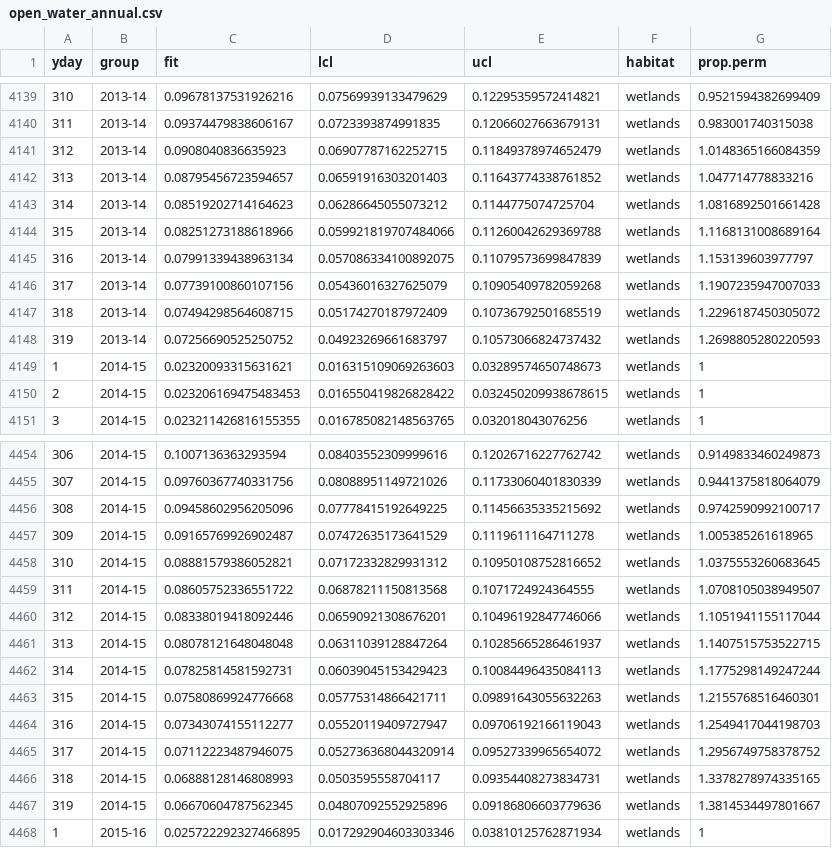
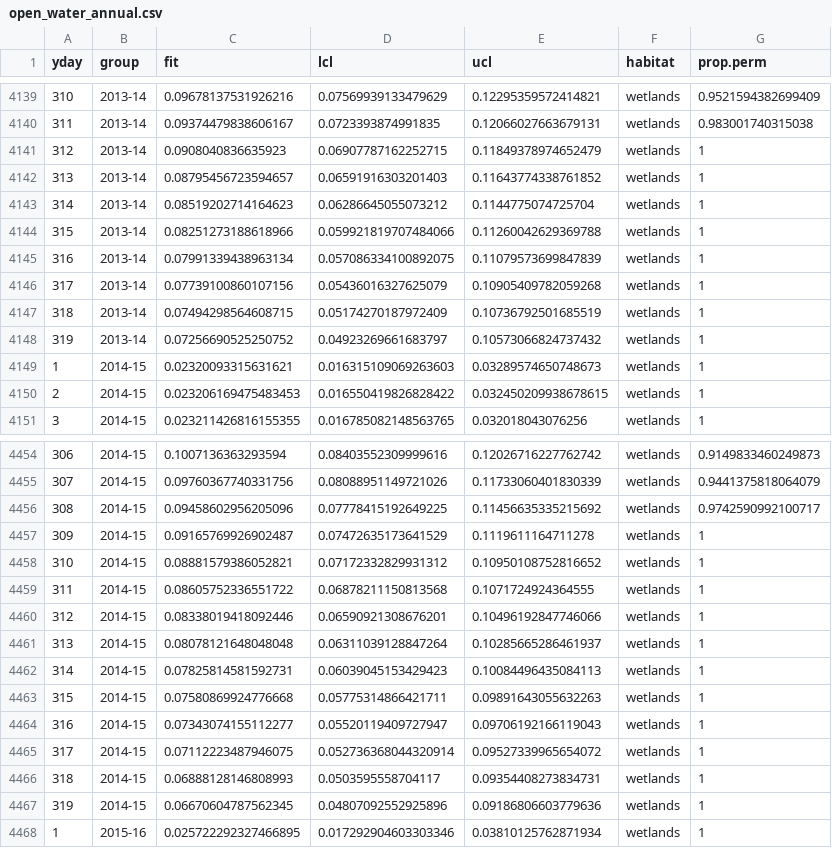
Before and after one commit to pointblue/wetland-incentives-bioenergetics, a CSV file: output/open_water_annual.csv, drawn as a sheet; only a part is shown, gaps mark what is left out.

Commit message:
fix overestimates of prop.perm

```diff
--- a/output/open_water_annual.csv
+++ b/output/open_water_annual.csv
@@ -4140,10 +4140,10 @@ yday,group,fit,lcl,ucl,habitat,prop.perm
 311,2013-14,0.09374479838606167,0.0723393874991835,0.12066027663679131,wetlands,0.983001740315038
-312,2013-14,0.0908040836635923,0.06907787162252715,0.11849378974652479,wetlands,1.0148365166084359
-313,2013-14,0.08795456723594657,0.06591916303201403,0.11643774338761852,wetlands,1.047714778833216
-314,2013-14,0.08519202714164623,0.06286645055073212,0.1144775074725704,wetlands,1.0816892501661428
-315,2013-14,0.08251273188618966,0.059921819707484066,0.11260042629369788,wetlands,1.1168131008689164
-316,2013-14,0.07991339438963134,0.057086334100892075,0.11079573699847839,wetlands,1.153139603977797
-317,2013-14,0.07739100860107156,0.05436016327625079,0.10905409782059268,wetlands,1.1907235947007033
-318,2013-14,0.07494298564608715,0.05174270187972409,0.10736792501685519,wetlands,1.2296187450305072
-319,2013-14,0.07256690525250752,0.04923269661683797,0.10573066824737432,wetlands,1.2698805280220593
+312,2013-14,0.0908040836635923,0.06907787162252715,0.11849378974652479,wetlands,1
+313,2013-14,0.08795456723594657,0.06591916303201403,0.11643774338761852,wetlands,1
+314,2013-14,0.08519202714164623,0.06286645055073212,0.1144775074725704,wetlands,1
+315,2013-14,0.08251273188618966,0.059921819707484066,0.11260042629369788,wetlands,1
+316,2013-14,0.07991339438963134,0.057086334100892075,0.11079573699847839,wetlands,1
+317,2013-14,0.07739100860107156,0.05436016327625079,0.10905409782059268,wetlands,1
+318,2013-14,0.07494298564608715,0.05174270187972409,0.10736792501685519,wetlands,1
+319,2013-14,0.07256690525250752,0.04923269661683797,0.10573066824737432,wetlands,1
 1,2014-15,0.02320093315631621,0.016315109069263603,0.03289574650748673,wetlands,1
@@ -4456,13 +4456,13 @@ yday,group,fit,lcl,ucl,habitat,prop.perm
 308,2014-15,0.09458602956205096,0.07778415192649225,0.11456635335215692,wetlands,0.9742590992100717
-309,2014-15,0.09165769926902487,0.07472635173641529,0.1119611164711278,wetlands,1.005385261618965
-310,2014-15,0.08881579386052821,0.07172332829931312,0.10950108752816652,wetlands,1.0375553260683645
-311,2014-15,0.08605752336551722,0.06878211150813568,0.1071724924364555,wetlands,1.0708105038949507
-312,2014-15,0.08338019418092446,0.06590921308676201,0.10496192847746066,wetlands,1.1051941155117044
-313,2014-15,0.08078121648048048,0.06311039128847264,0.10285665286461937,wetlands,1.1407515753522715
-314,2014-15,0.07825814581592731,0.06039045153429423,0.10084496435084113,wetlands,1.1775298149247244
-315,2014-15,0.07580869924776668,0.05775314866421711,0.09891643055632263,wetlands,1.2155768516460301
-316,2014-15,0.07343074155112277,0.05520119409727947,0.09706192166119043,wetlands,1.2549417044198703
-317,2014-15,0.07112223487946075,0.052736368044320914,0.09527339965654072,wetlands,1.2956749758378752
-318,2014-15,0.06888128146808993,0.0503595558704117,0.09354408273834731,wetlands,1.3378278974335165
-319,2014-15,0.06670604787562345,0.04807092552925896,0.09186806603779636,wetlands,1.3814534497801667
+309,2014-15,0.09165769926902487,0.07472635173641529,0.1119611164711278,wetlands,1
+310,2014-15,0.08881579386052821,0.07172332829931312,0.10950108752816652,wetlands,1
+311,2014-15,0.08605752336551722,0.06878211150813568,0.1071724924364555,wetlands,1
+312,2014-15,0.08338019418092446,0.06590921308676201,0.10496192847746066,wetlands,1
+313,2014-15,0.08078121648048048,0.06311039128847264,0.10285665286461937,wetlands,1
+314,2014-15,0.07825814581592731,0.06039045153429423,0.10084496435084113,wetlands,1
+315,2014-15,0.07580869924776668,0.05775314866421711,0.09891643055632263,wetlands,1
+316,2014-15,0.07343074155112277,0.05520119409727947,0.09706192166119043,wetlands,1
+317,2014-15,0.07112223487946075,0.052736368044320914,0.09527339965654072,wetlands,1
+318,2014-15,0.06888128146808993,0.0503595558704117,0.09354408273834731,wetlands,1
+319,2014-15,0.06670604787562345,0.04807092552925896,0.09186806603779636,wetlands,1
 1,2015-16,0.025722292327466895,0.017292904603303346,0.03810125762871934,wetlands,1
```
Also changed, not shown: 1 other file.
